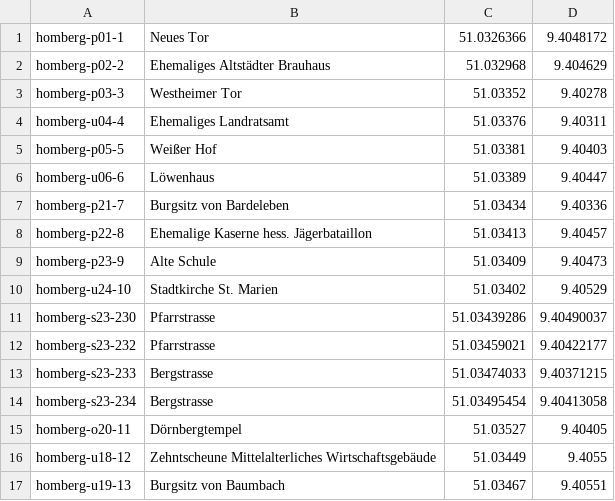
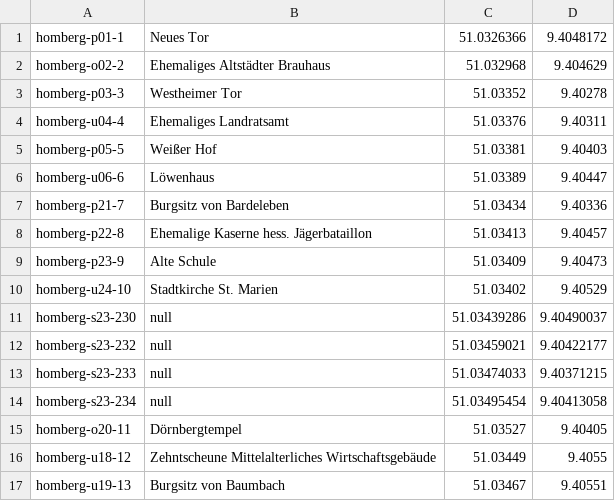
Before and after one commit to weberius/fotopfade-service, a CSV file: src/main/resources/homberg.csv, drawn as a sheet; only a part is shown.

Commit message:
update homberg

```diff
--- a/src/main/resources/homberg.csv
+++ b/src/main/resources/homberg.csv
@@ -1,3 +1,3 @@
 homberg-p01-1;Neues Tor;51.0326366;9.4048172
-homberg-p02-2;Ehemaliges Altstädter Brauhaus;51.032968;9.404629
+homberg-o02-2;Ehemaliges Altstädter Brauhaus;51.032968;9.404629
 homberg-p03-3;Westheimer Tor;51.03352;9.40278
@@ -10,6 +10,6 @@ homberg-p23-9;Alte Schule;51.03409;9.40473
 homberg-u24-10;Stadtkirche St. Marien;51.03402;9.40529
-homberg-s23-230;Pfarrstrasse;51.03439286;9.40490037
-homberg-s23-232;Pfarrstrasse;51.03459021;9.40422177
-homberg-s23-233;Bergstrasse;51.03474033;9.40371215
-homberg-s23-234;Bergstrasse;51.03495454;9.40413058
+homberg-s23-230;null;51.03439286;9.40490037
+homberg-s23-232;null;51.03459021;9.40422177
+homberg-s23-233;null;51.03474033;9.40371215
+homberg-s23-234;null;51.03495454;9.40413058
 homberg-o20-11;Dörnbergtempel;51.03527;9.40405
```
Also changed, not shown: 32 other files.
